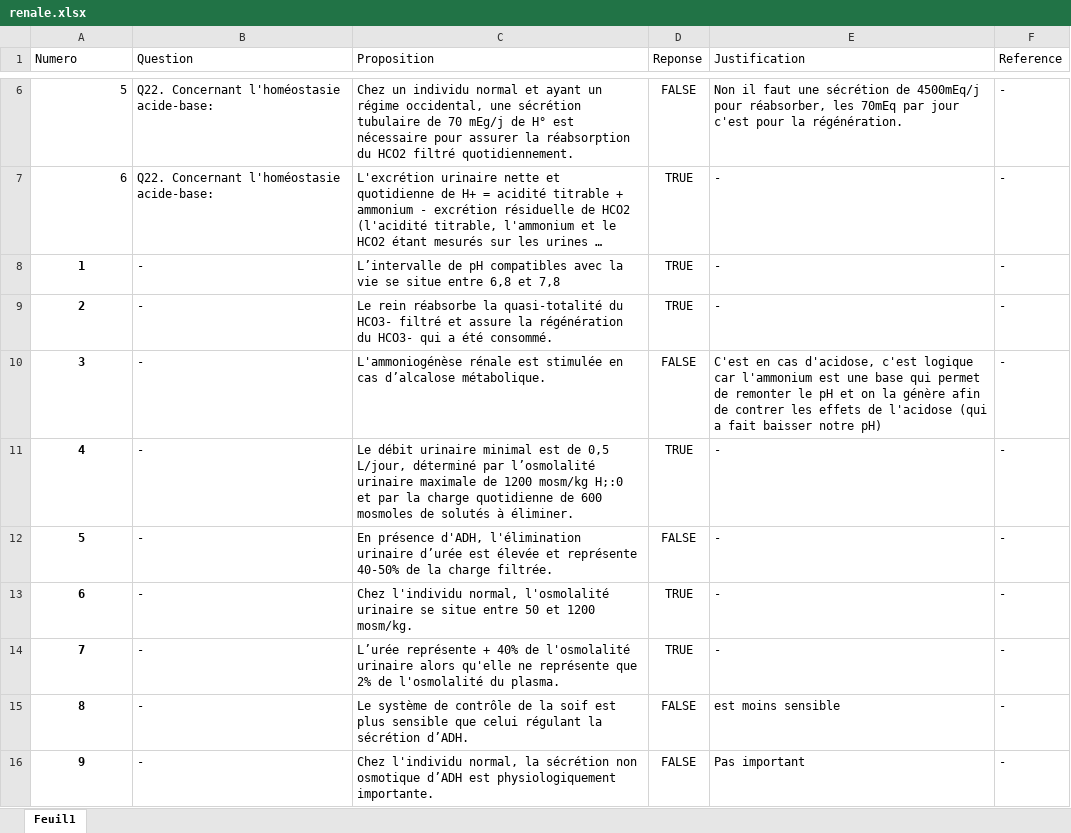
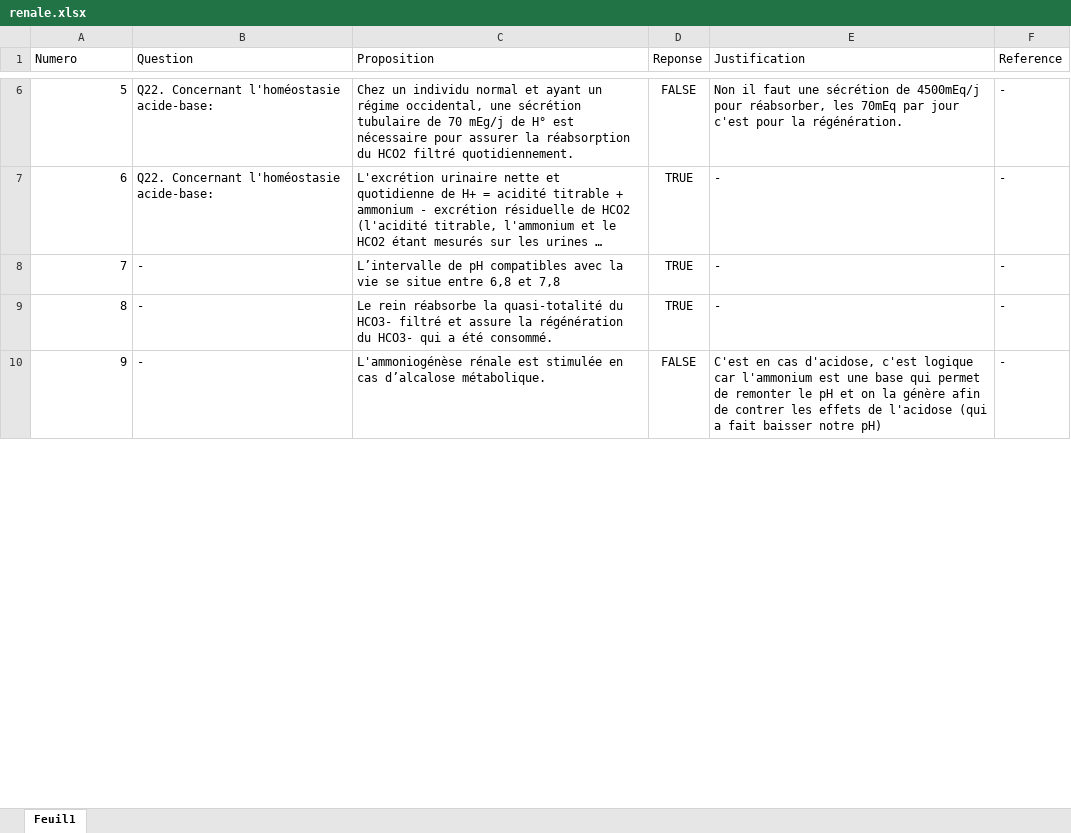
Before and after one commit to BossDeLaNature/Site-Web, an Excel workbook: Physiopathologie/Excel/renale.xlsx, sheet Feuil1, drawn as a sheet; only a part is shown, gaps mark what is left out; long unchanged cells end in …; values as stored, in another font and other column widths than the file's, no borders; removed rows and columns are numbered as before the commit, all else as after; the diff covers the shown part only; the diff names each change by its address in the sheet, - before the commit and + after, or states it on an @@ line.

```diff
--- a/Physiopathologie/Excel/renale.xlsx (sheet Feuil1)
+++ b/Physiopathologie/Excel/renale.xlsx (sheet Feuil1)
-row 8: 1 | - | L’intervalle de pH compatibles avec la vie se situe entre 6,8 et 7,8 | TRUE | - | -
-row 9: 2 | - | Le rein réabsorbe la quasi-totalité du HCO3- filtré et assure la régénération du HCO3- qui a été consommé. | TRUE | - | -
-row 10: 3 | - | L'ammoniogénèse rénale est stimulée en cas d’alcalose métabolique. | FALSE | C'est en cas d'acidose, c'est logique car l'ammonium est une base qui permet de remonter le pH et on la génère afin de contrer les effets de l'acidose (qui a fait baisser notre pH) | -
-row 11: 4 | - | Le débit urinaire minimal est de 0,5 L/jour, déterminé par l’osmolalité urinaire maximale de 1200 mosm/kg H;:0 et par la charge quotidienne de 600 mosmoles de solutés à éliminer. | TRUE | - | -
-row 12: 5 | - | En présence d'ADH, l'élimination urinaire d’urée est élevée et représente 40-50% de la charge filtrée. | FALSE | - | -
-row 13: 6 | - | Chez l'individu normal, l'osmolalité urinaire se situe entre 50 et 1200 mosm/kg. | TRUE | - | -
@@ A8:A10 bold: on → off, alignment: center → right @@
-C8 (Proposition): L’urée représente + 40% de l'osmolalité urinaire alors qu'elle ne représente que 2% de l'osmolalité du plasma.
+C8 (Proposition): L’intervalle de pH compatibles avec la vie se situe entre 6,8 et 7,8
-C9 (Proposition): Le système de contrôle de la soif est plus sensible que celui régulant la sécrétion d’ADH.
+C9 (Proposition): Le rein réabsorbe la quasi-totalité du HCO3- filtré et assure la régénération du HCO3- qui a été consommé.
-D9 (Reponse): FALSE
+D9 (Reponse): TRUE
-E9 (Justification): est moins sensible
+E9 (Justification): -
-C10 (Proposition): Chez l'individu normal, la sécrétion non osmotique d’ADH est physiologiquement importante.
+C10 (Proposition): L'ammoniogénèse rénale est stimulée en cas d’alcalose métabolique.
-E10 (Justification): Pas important
+E10 (Justification): C'est en cas d'acidose, c'est logique car l'ammonium est une base qui permet de remonter le pH et on la génère afin de contrer les effets de l'acidose (qui a fait baisser notre pH)
```
Also changed, not shown: 7 added rows, 1 removed row, 731 edited cells and cell formats elsewhere in this sheet, 1 other file.
